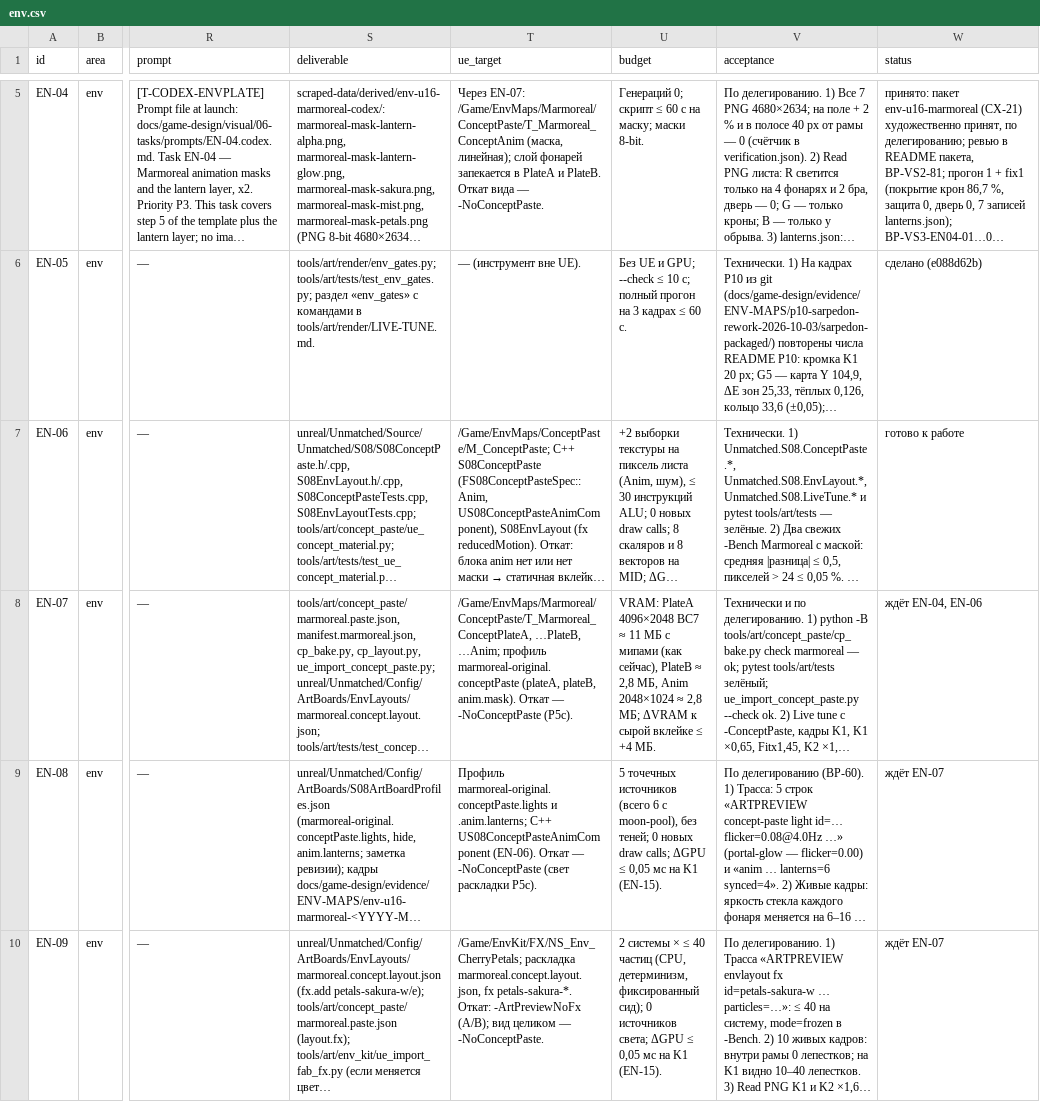
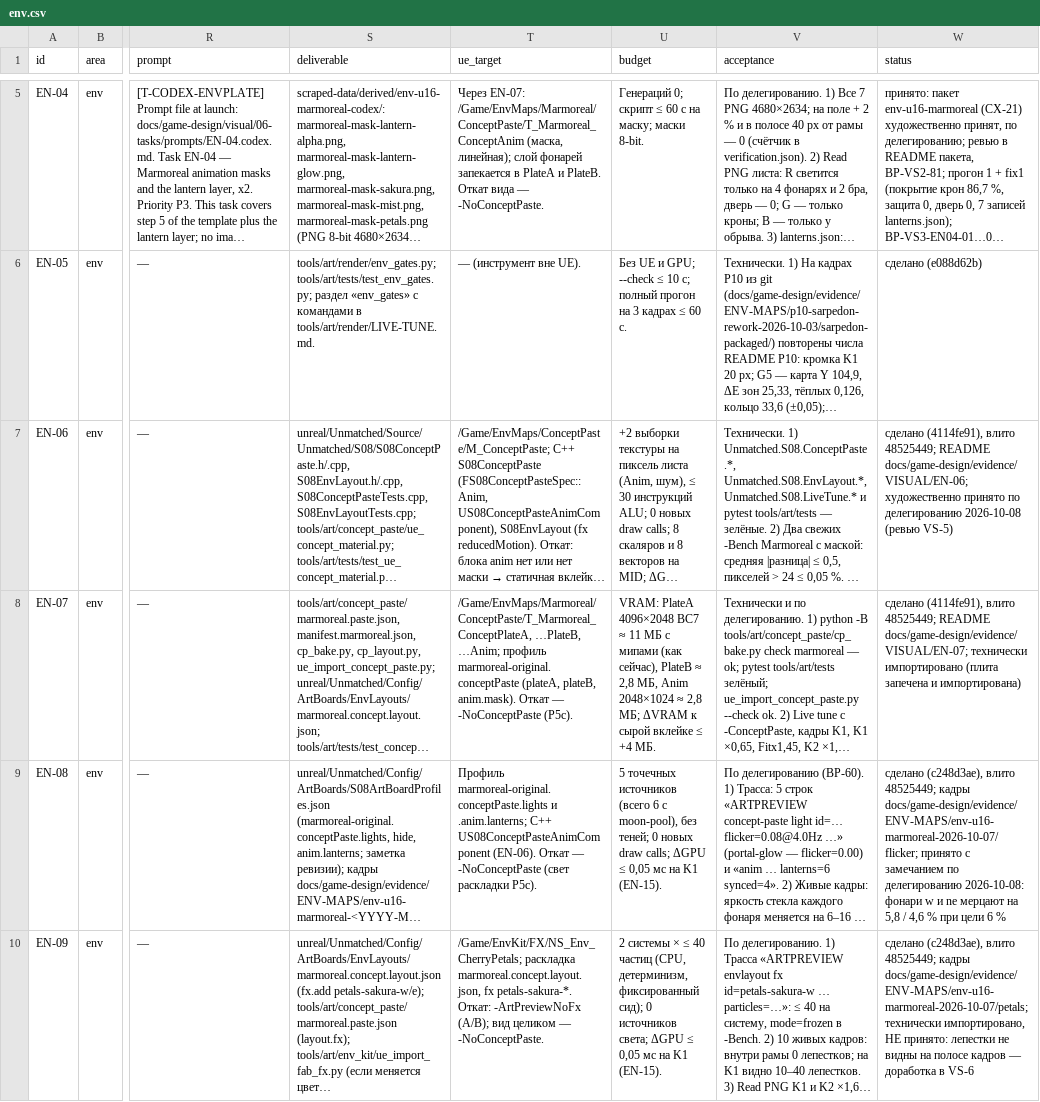
Before and after one commit to renlok87/unmatched, a CSV file: docs/game-design/visual/06-tasks/env.csv, drawn as a sheet; only a part is shown, gaps mark what is left out; long unchanged cells end in …; the diff covers the shown part only; the diff names each change by its address in the sheet, - before the commit and + after, or states it on an @@ line.

```diff
--- a/docs/game-design/visual/06-tasks/env.csv
+++ b/docs/game-design/visual/06-tasks/env.csv
-W7 (status): готово к работе
+W7 (status): сделано (4114fe91), влито 48525449; README docs/game-design/evidence/VISUAL/EN-06; художественно принято по делегированию 2026-10-08 (ревью VS-5)
-W8 (status): ждёт EN-04, EN-06
+W8 (status): сделано (4114fe91), влито 48525449; README docs/game-design/evidence/VISUAL/EN-07; технически импортировано (плита запечена и импортирована)
-W9 (status): ждёт EN-07
+W9 (status): сделано (c248d3ae), влито 48525449; кадры docs/game-design/evidence/ENV-MAPS/env-u16-marmoreal-2026-10-07/flicker; принято с замечанием по делегированию 2026-10-08: фонари w и ne мерцают на 5,8 / 4,6 % при цели 6 %
-W10 (status): ждёт EN-07
+W10 (status): сделано (c248d3ae), влито 48525449; кадры docs/game-design/evidence/ENV-MAPS/env-u16-marmoreal-2026-10-07/petals; технически импортировано, НЕ принято: лепестки не видны на полосе кадров — доработка в VS-6
```
Also changed, not shown: 9 edited cells elsewhere in this file, docs/game-design/visual/03-asset-registry.csv, docs/game-design/visual/06-tasks/anim.csv, 1 other file.
